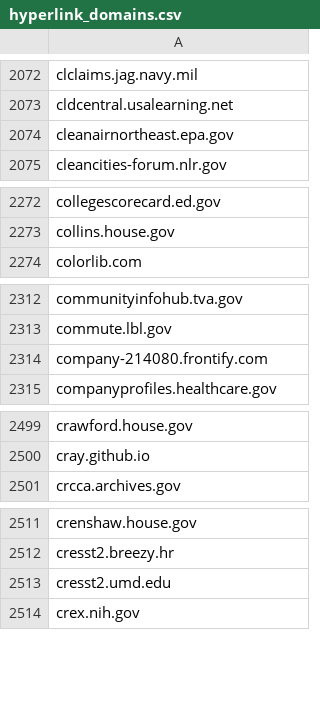
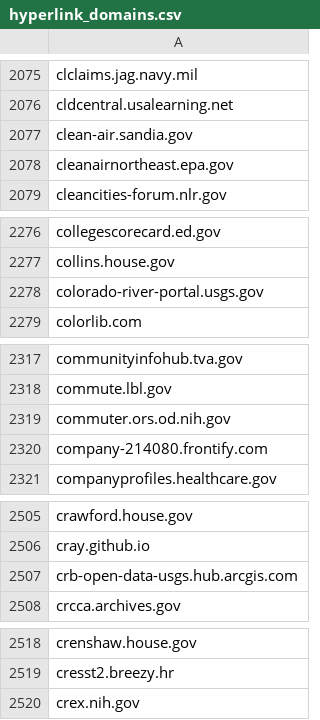
Before and after one commit to GSA/federal-website-index, a CSV file: data/source-lists/hyperlink_domains.csv, drawn as a sheet; only a part is shown, gaps mark what is left out; removed rows and columns are numbered as before the commit, all else as after; the diff covers the shown part only; the diff names each change by its address in the sheet, - before the commit and + after, or states it on an @@ line.

```diff
--- a/data/source-lists/hyperlink_domains.csv
+++ b/data/source-lists/hyperlink_domains.csv
+row 2077: clean-air.sandia.gov
+row 2278: colorado-river-portal.usgs.gov
+row 2319: commuter.ors.od.nih.gov
+row 2507: crb-open-data-usgs.hub.arcgis.com
-row 2513: cresst2.umd.edu
```
Also changed, not shown: 29 added rows and 21 removed rows elsewhere in this file.
